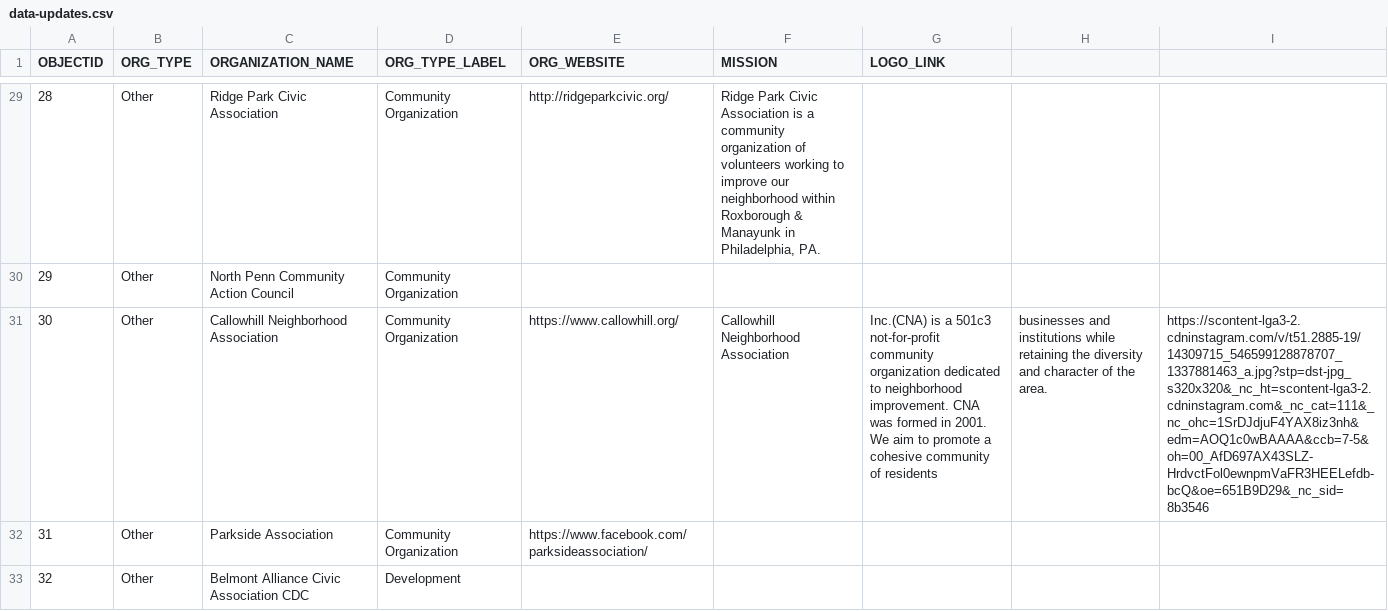
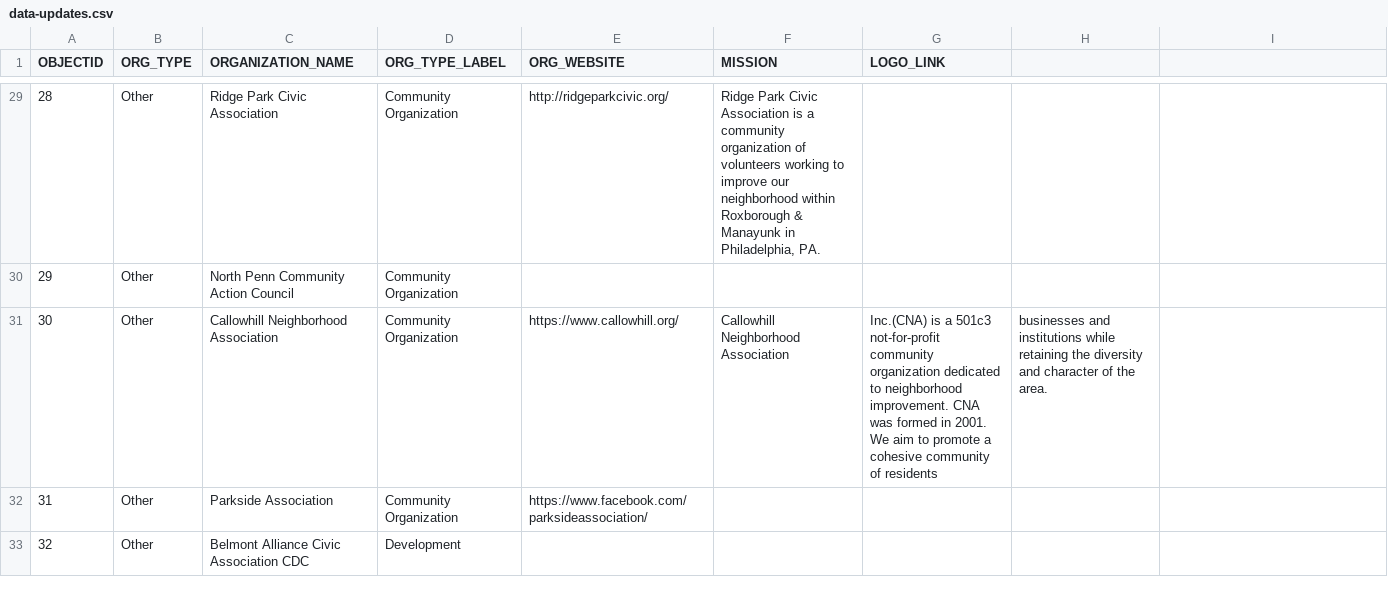
Before and after one commit to acouch/philly-rco-map, a CSV file: data-updates.csv, drawn as a sheet; only a part is shown, gaps mark what is left out; the diff names each change by its address in the sheet, - before the commit and + after, or states it on an @@ line.

Commit message:
Update data-updates.csv

```diff
--- a/data-updates.csv
+++ b/data-updates.csv
-I31: https://scontent-lga3-2.cdninstagram.com/v/t51.2885-19/14309715_546599128878707_1337881463_a.jpg?stp=dst-jpg_s320x320&_nc_ht=scontent-lga3-2.cdninstagram.com&_nc_cat=111&_nc_ohc=1SrDJdjuF4YAX8iz3nh&edm=AOQ1c0wBAAAA&ccb=7-5&oh=00_AfD697AX43SLZ-HrdvctFol0ewnpmVaFR3HEELefdb-bcQ&oe=651B9D29&_nc_sid=8b3546
+I31: (empty)
```
